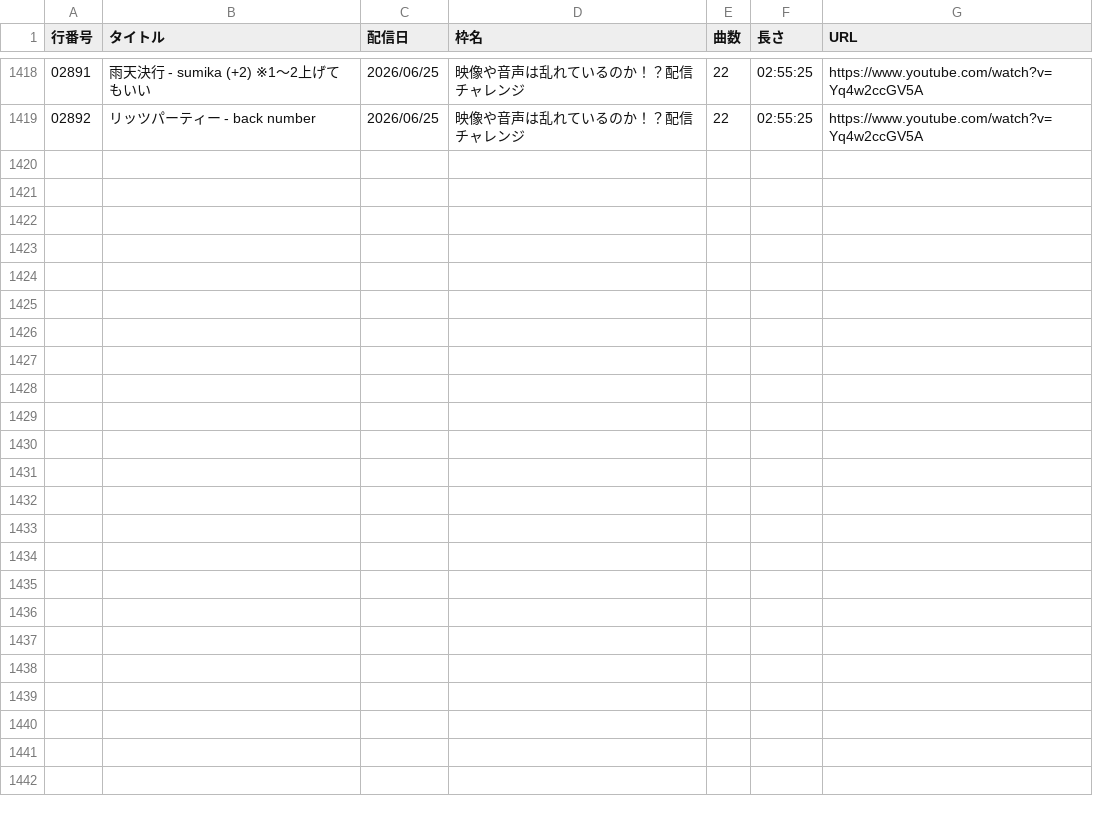
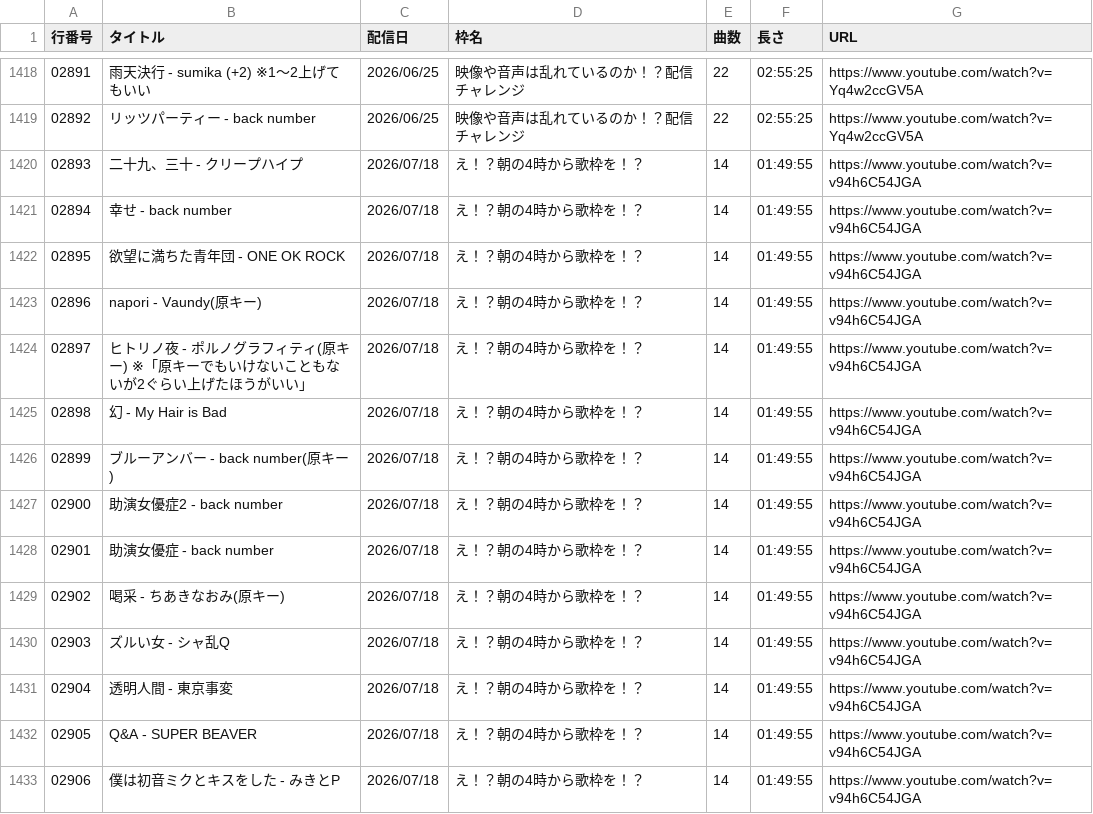
Before and after one commit to 9379731911127/sahilog, a TSV file: timestamp_list_02.tsv, drawn as a sheet; only a part is shown, gaps mark what is left out.

Commit message:
Add files via upload

```diff
--- a/timestamp_list_02.tsv
+++ b/timestamp_list_02.tsv
@@ -1419 +1419,15 @@
 02892	リッツパーティー - back number	2026/06/25	映像や音声は乱れているのか！？配信チャレンジ	22	02:55:25	https://www.youtube.com/watch?v=Yq4w2ccGV5A
+02893	二十九、三十 - クリープハイプ	2026/07/18	え！？朝の4時から歌枠を！？	14	01:49:55	https://www.youtube.com/watch?v=v94h6C54JGA
+02894	幸せ - back number	2026/07/18	え！？朝の4時から歌枠を！？	14	01:49:55	https://www.youtube.com/watch?v=v94h6C54JGA
+02895	欲望に満ちた青年団 - ONE OK ROCK	2026/07/18	え！？朝の4時から歌枠を！？	14	01:49:55	https://www.youtube.com/watch?v=v94h6C54JGA
+02896	napori - Vaundy(原キー)	2026/07/18	え！？朝の4時から歌枠を！？	14	01:49:55	https://www.youtube.com/watch?v=v94h6C54JGA
+02897	ヒトリノ夜 - ポルノグラフィティ(原キー) ※「原キーでもいけないこともないが2ぐらい上げたほうがいい」	2026/07/18	え！？朝の4時から歌枠を！？	14	01:49:55	https://www.youtube.com/watch?v=v94h6C54JGA
+02898	幻 - My Hair is Bad	2026/07/18	え！？朝の4時から歌枠を！？	14	01:49:55	https://www.youtube.com/watch?v=v94h6C54JGA
+02899	ブルーアンバー - back number(原キー)	2026/07/18	え！？朝の4時から歌枠を！？	14	01:49:55	https://www.youtube.com/watch?v=v94h6C54JGA
+02900	助演女優症2 - back number	2026/07/18	え！？朝の4時から歌枠を！？	14	01:49:55	https://www.youtube.com/watch?v=v94h6C54JGA
+02901	助演女優症 - back number	2026/07/18	え！？朝の4時から歌枠を！？	14	01:49:55	https://www.youtube.com/watch?v=v94h6C54JGA
+02902	喝采 - ちあきなおみ(原キー)	2026/07/18	え！？朝の4時から歌枠を！？	14	01:49:55	https://www.youtube.com/watch?v=v94h6C54JGA
+02903	ズルい女 - シャ乱Q	2026/07/18	え！？朝の4時から歌枠を！？	14	01:49:55	https://www.youtube.com/watch?v=v94h6C54JGA
+02904	透明人間 - 東京事変	2026/07/18	え！？朝の4時から歌枠を！？	14	01:49:55	https://www.youtube.com/watch?v=v94h6C54JGA
+02905	Q&A - SUPER BEAVER	2026/07/18	え！？朝の4時から歌枠を！？	14	01:49:55	https://www.youtube.com/watch?v=v94h6C54JGA
+02906	僕は初音ミクとキスをした - みきとP	2026/07/18	え！？朝の4時から歌枠を！？	14	01:49:55	https://www.youtube.com/watch?v=v94h6C54JGA
```
